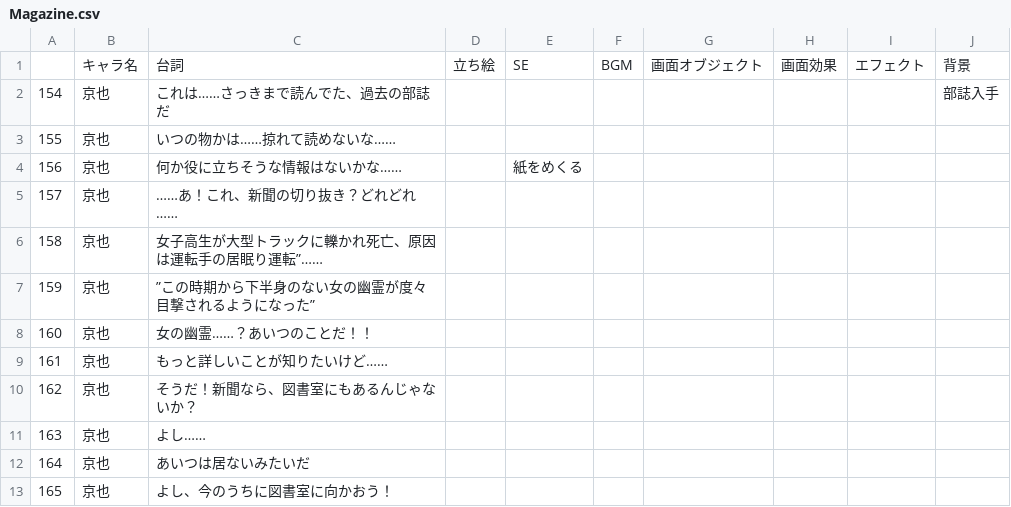
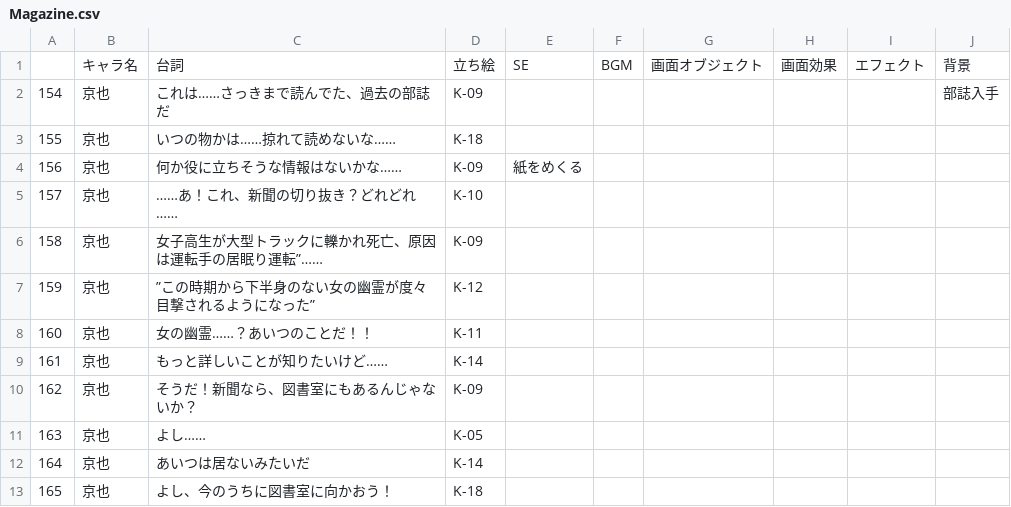
Before and after one commit to Kradsat/2D-Side-Scroll-Game, a CSV file: Assets/MainGame/CSV/Magazine.csv, drawn as a sheet.

```diff
--- a/Assets/MainGame/CSV/Magazine.csv
+++ b/Assets/MainGame/CSV/Magazine.csv
@@ -1,13 +1,13 @@
 ,キャラ名,台詞,立ち絵,SE,BGM,画面オブジェクト,画面効果,エフェクト,背景
-154,京也,これは……さっきまで読んでた、過去の部誌だ,,,,,,,部誌入手
-155,京也,いつの物かは……掠れて読めないな……,,,,,,,
-156,京也,何か役に立ちそうな情報はないかな……,,紙をめくる,,,,,
-157,京也,……あ！これ、新聞の切り抜き？どれどれ……,,,,,,,
-158,京也,女子高生が大型トラックに轢かれ死亡、原因は運転手の居眠り運転”……,,,,,,,
-159,京也,”この時期から下半身のない女の幽霊が度々目撃されるようになった”,,,,,,,
-160,京也,女の幽霊……？あいつのことだ！！,,,,,,,
-161,京也,もっと詳しいことが知りたいけど……,,,,,,,
-162,京也,そうだ！新聞なら、図書室にもあるんじゃないか？,,,,,,,
-163,京也,よし……,,,,,,,
-164,京也,あいつは居ないみたいだ,,,,,,,
-165,京也,よし、今のうちに図書室に向かおう！,,,,,,,
+154,京也,これは……さっきまで読んでた、過去の部誌だ,K-09,,,,,,部誌入手
+155,京也,いつの物かは……掠れて読めないな……,K-18,,,,,,
+156,京也,何か役に立ちそうな情報はないかな……,K-09,紙をめくる,,,,,
+157,京也,……あ！これ、新聞の切り抜き？どれどれ……,K-10,,,,,,
+158,京也,女子高生が大型トラックに轢かれ死亡、原因は運転手の居眠り運転”……,K-09,,,,,,
+159,京也,”この時期から下半身のない女の幽霊が度々目撃されるようになった”,K-12,,,,,,
+160,京也,女の幽霊……？あいつのことだ！！,K-11,,,,,,
+161,京也,もっと詳しいことが知りたいけど……,K-14,,,,,,
+162,京也,そうだ！新聞なら、図書室にもあるんじゃないか？,K-09,,,,,,
+163,京也,よし……,K-05,,,,,,
+164,京也,あいつは居ないみたいだ,K-14,,,,,,
+165,京也,よし、今のうちに図書室に向かおう！,K-18,,,,,,
```
Also changed, not shown: Assets/MainGame/CSV/Buchou.csv, Assets/MainGame/CSV/Crowbar.csv, 5 other files.
